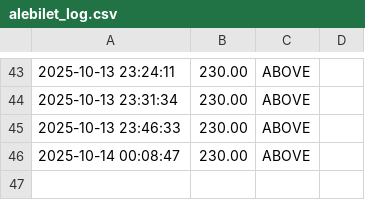
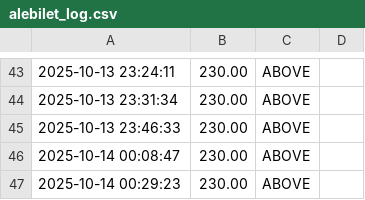
Before and after one commit to boryzo/alebilet-notify, a CSV file: logs/alebilet_log.csv, drawn as a sheet; only a part is shown, gaps mark what is left out.

```diff
--- a/logs/alebilet_log.csv
+++ b/logs/alebilet_log.csv
@@ -46 +46,2 @@
 2025-10-14 00:08:47,230.00,ABOVE,
+2025-10-14 00:29:23,230.00,ABOVE,
```
